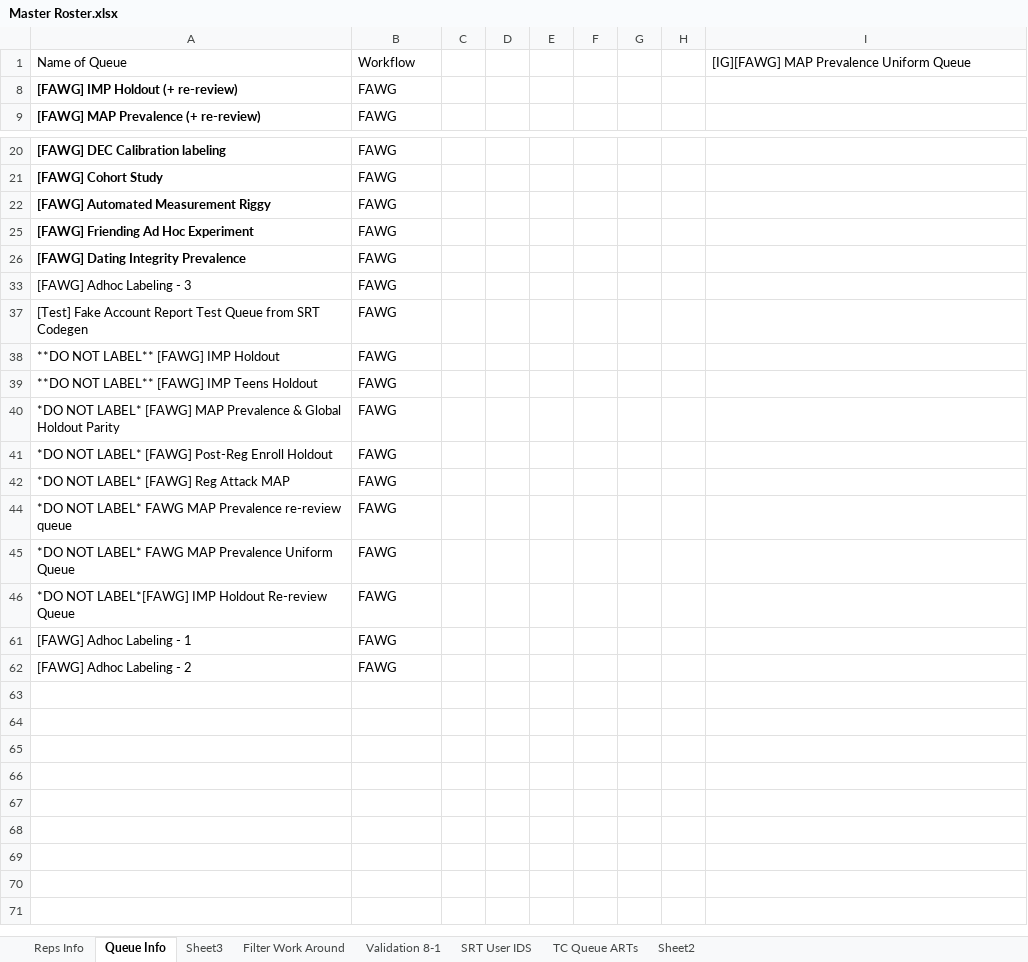
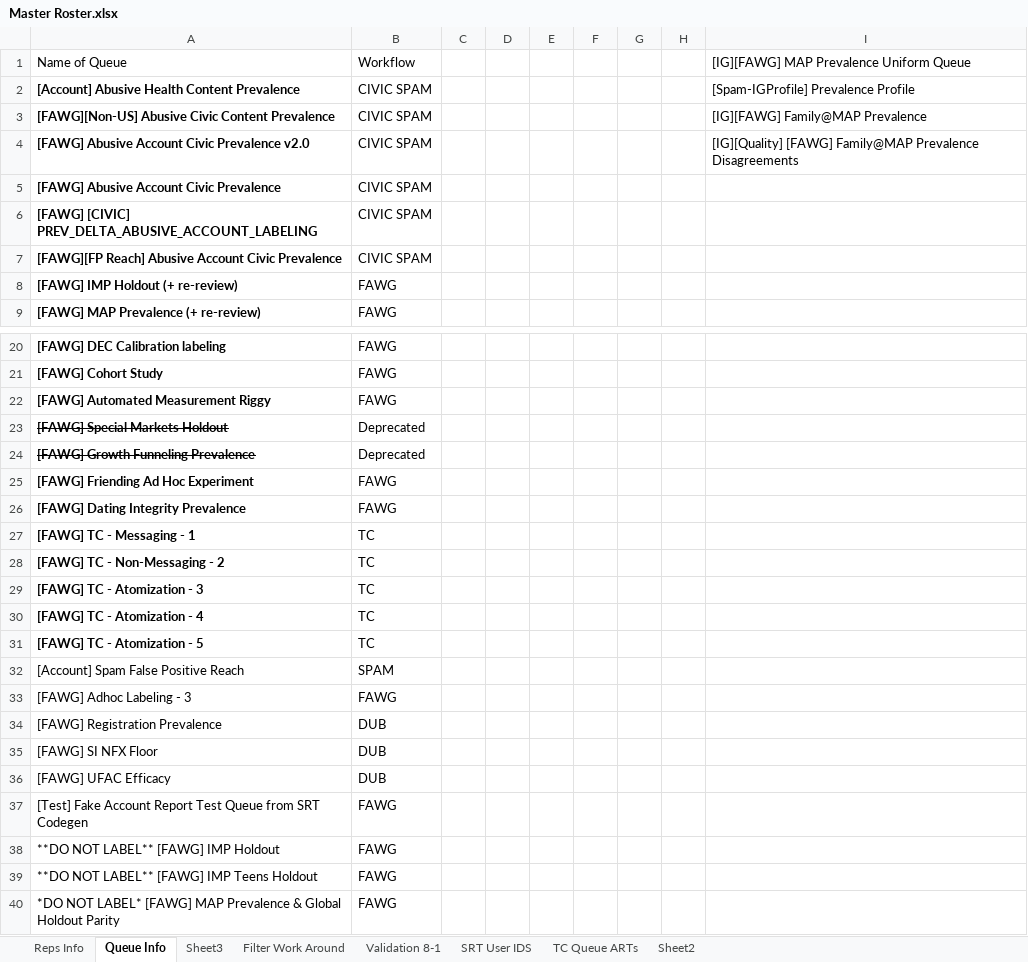
Before and after one commit to tangentspire/Python_Practice, an Excel workbook: VBA Practice/Master Roster.xlsx, sheet Queue Info, drawn as a sheet; only a part is shown, gaps mark what is left out; the shorter side is filled out with more unchanged rows; values as stored, in another font and other column widths than the file's, no borders; the diff covers the shown part only; the diff names each change by its address in the sheet, - before the commit and + after, or states it on an @@ line.

```diff
--- a/VBA Practice/Master Roster.xlsx (sheet Queue Info)
+++ b/VBA Practice/Master Roster.xlsx (sheet Queue Info)
@@ row 2 unhidden: [Account] Abusive Health Content Prevalence | CIVIC SPAM |  |  |  |  |  |  | [Spam-IGProfile] Prevalence Profile @@
@@ row 3 unhidden: [FAWG][Non-US] Abusive Civic Content Prevalence | CIVIC SPAM |  |  |  |  |  |  | [IG][FAWG] Family@MAP Prevalence @@
@@ row 4 unhidden: [FAWG] Abusive Account Civic Prevalence v2.0 | CIVIC SPAM |  |  |  |  |  |  | [IG][Quality] [FAWG] Family@MAP Prevalence Disagreements @@
@@ row 5 unhidden: [FAWG] Abusive Account Civic Prevalence | CIVIC SPAM @@
@@ row 6 unhidden: [FAWG] [CIVIC] PREV_DELTA_ABUSIVE_ACCOUNT_LABELING | CIVIC SPAM @@
@@ row 7 unhidden: [FAWG][FP Reach] Abusive Account Civic Prevalence | CIVIC SPAM @@
@@ row 23 unhidden: [FAWG] Special Markets Holdout | Deprecated @@
@@ row 24 unhidden: [FAWG] Growth Funneling Prevalence | Deprecated @@
@@ row 27 unhidden: [FAWG] TC - Messaging - 1 | TC @@
@@ row 28 unhidden: [FAWG] TC - Non-Messaging - 2 | TC @@
@@ row 29 unhidden: [FAWG] TC - Atomization - 3 | TC @@
@@ row 30 unhidden: [FAWG] TC - Atomization - 4 | TC @@
@@ row 31 unhidden: [FAWG] TC - Atomization - 5 | TC @@
@@ row 32 unhidden: [Account] Spam False Positive Reach | SPAM @@
@@ row 34 unhidden: [FAWG] Registration Prevalence | DUB @@
@@ row 35 unhidden: [FAWG] SI NFX Floor | DUB @@
@@ row 36 unhidden: [FAWG] UFAC Efficacy | DUB @@
```
Also changed, not shown: 25 hidden or unhidden rows elsewhere in this sheet, VBA Practice/Report_Macros.xlsm, 5 other files.
